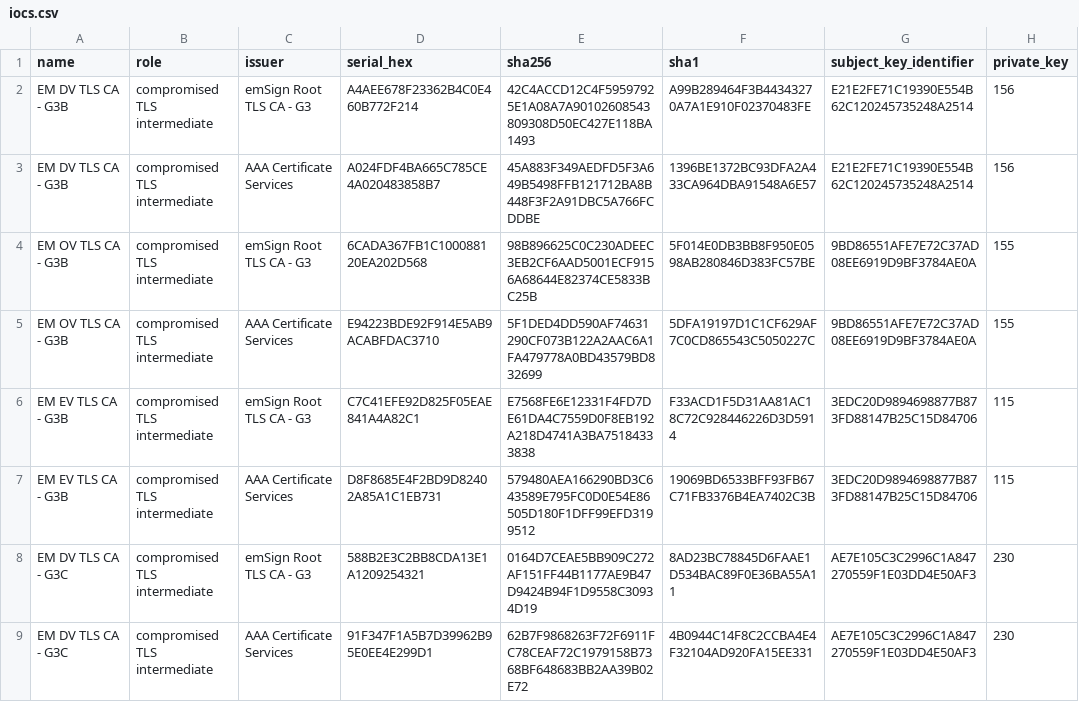
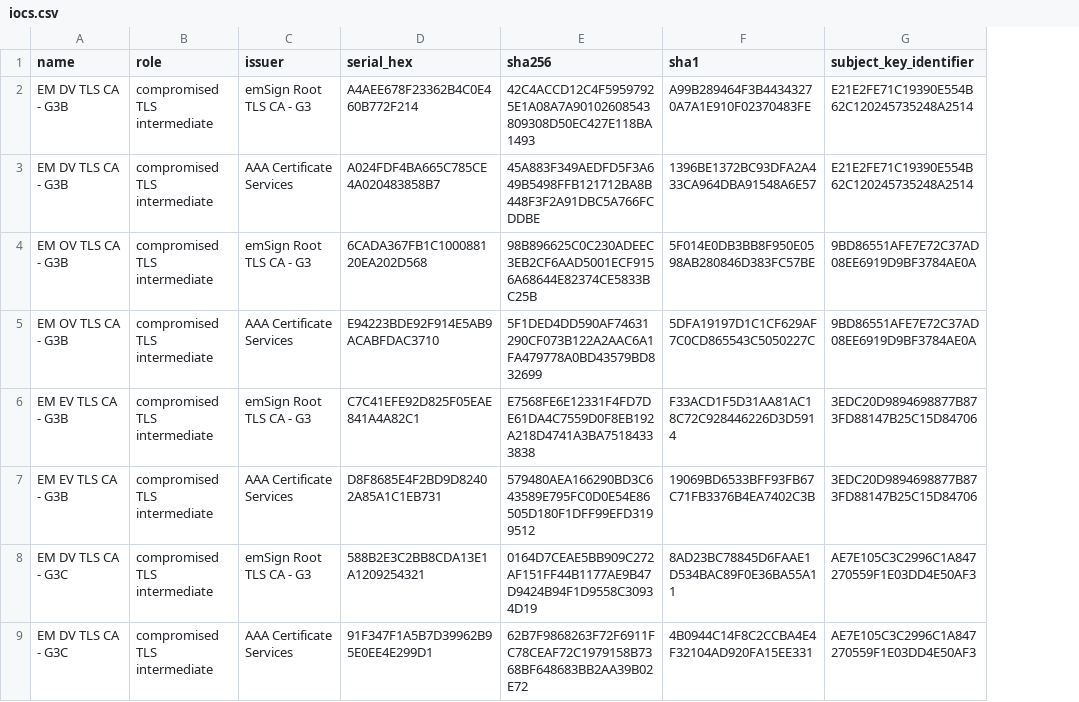
Before and after one commit to fieldse/emudhra-ca-compromise-check, a CSV file: rules/iocs.csv, drawn as a sheet; only a part is shown; the diff names each change by its address in the sheet, - before the commit and + after, or states it on an @@ line.

```diff
--- a/rules/iocs.csv
+++ b/rules/iocs.csv
-column H (private_key), rows 2-9: 156 | 156 | 155 | 155 | 115 | 115 | 230 | 230
```
Also changed, not shown: 5 other files.
